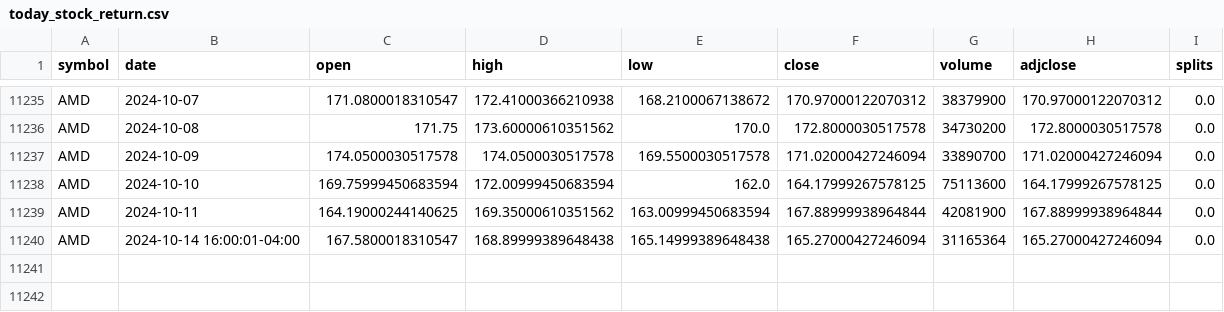
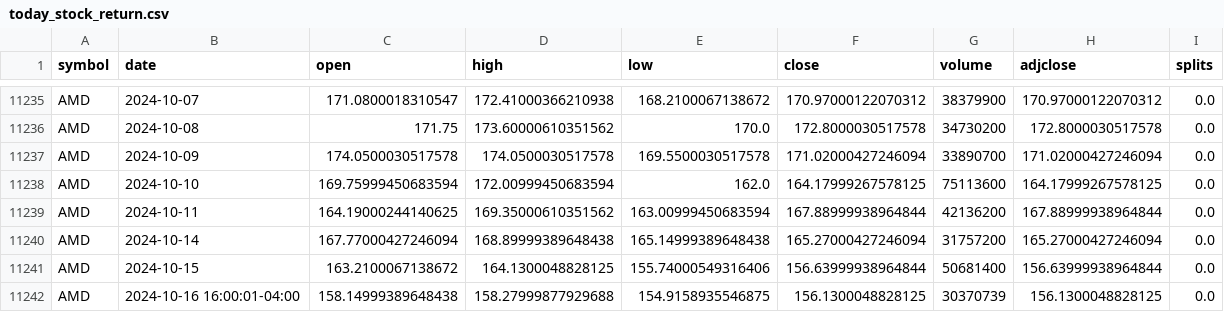
Before and after one commit to lesterholsterr/stockle, a CSV file: backend/scripts/today_stock_return.csv, drawn as a sheet; only a part is shown, gaps mark what is left out.

Commit message:
new db schema for characteristics data and daily returns

```diff
--- a/backend/scripts/today_stock_return.csv
+++ b/backend/scripts/today_stock_return.csv
@@ -11238,3 +11238,5 @@ AMD,2024-10-09,174.0500030517578,174.0500030517578,169.5500030517578,171.0200042
 AMD,2024-10-10,169.75999450683594,172.00999450683594,162.0,164.17999267578125,75113600,164.17999267578125,0.0
-AMD,2024-10-11,164.19000244140625,169.35000610351562,163.00999450683594,167.88999938964844,42081900,167.88999938964844,0.0
-AMD,2024-10-14 16:00:01-04:00,167.5800018310547,168.89999389648438,165.14999389648438,165.27000427246094,31165364,165.27000427246094,0.0
+AMD,2024-10-11,164.19000244140625,169.35000610351562,163.00999450683594,167.88999938964844,42136200,167.88999938964844,0.0
+AMD,2024-10-14,167.77000427246094,168.89999389648438,165.14999389648438,165.27000427246094,31757200,165.27000427246094,0.0
+AMD,2024-10-15,163.2100067138672,164.1300048828125,155.74000549316406,156.63999938964844,50681400,156.63999938964844,0.0
+AMD,2024-10-16 16:00:01-04:00,158.14999389648438,158.27999877929688,154.9158935546875,156.1300048828125,30370739,156.1300048828125,0.0
```
Also changed, not shown: backend/scripts/universe.csv, 7 other files.
